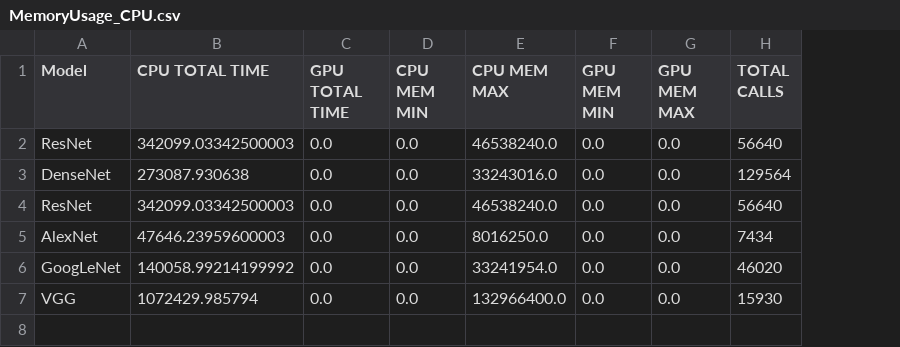
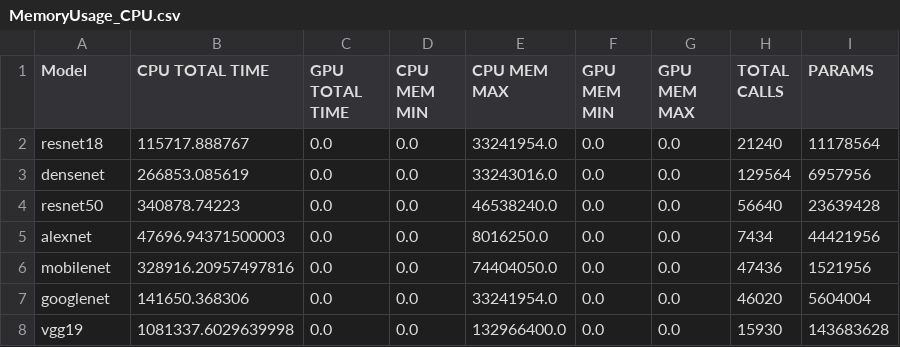
Before and after one commit to mattiammarino3/CovidDetection, a CSV file: csv/MemoryUsage_CPU.csv, drawn as a sheet; addresses are those after the commit; the diff names each change by its address in the sheet, - before the commit and + after, or states it on an @@ line.

```diff
--- a/csv/MemoryUsage_CPU.csv
+++ b/csv/MemoryUsage_CPU.csv
+column I (PARAMS), rows 2-5: 11178564 | 6957956 | 23639428 | 44421956; rows 7-8: 5604004 | 143683628
-A2 (Model): ResNet
+A2 (Model): resnet18
-B2 (CPU TOTAL TIME): 342099.03342500003
+B2 (CPU TOTAL TIME): 115717.888767
-E2 (CPU MEM MAX): 46538240.0
+E2 (CPU MEM MAX): 33241954.0
-H2 (TOTAL CALLS): 56640
+H2 (TOTAL CALLS): 21240
-A3 (Model): DenseNet
+A3 (Model): densenet
-B3 (CPU TOTAL TIME): 273087.930638
+B3 (CPU TOTAL TIME): 266853.085619
-A4 (Model): ResNet
+A4 (Model): resnet50
-B4 (CPU TOTAL TIME): 342099.03342500003
+B4 (CPU TOTAL TIME): 340878.74223
-A5 (Model): AlexNet
+A5 (Model): alexnet
-B5 (CPU TOTAL TIME): 47646.23959600003
+B5 (CPU TOTAL TIME): 47696.94371500003
+row 6: mobilenet | 328916.20957497816 | 0.0 | 0.0 | 74404050.0 | 0.0 | 0.0 | 47436 | 1521956
-A7 (Model): GoogLeNet
+A7 (Model): googlenet
-B7 (CPU TOTAL TIME): 140058.99214199992
+B7 (CPU TOTAL TIME): 141650.368306
-A8 (Model): VGG
+A8 (Model): vgg19
-B8 (CPU TOTAL TIME): 1072429.985794
+B8 (CPU TOTAL TIME): 1081337.6029639998
```
Also changed, not shown: csv/Classification_vgg19_CPU.csv, csv/MemoryUsage_GPU.csv, 49 other files.
